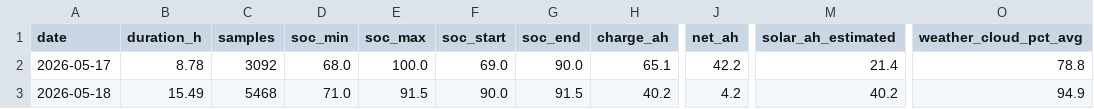
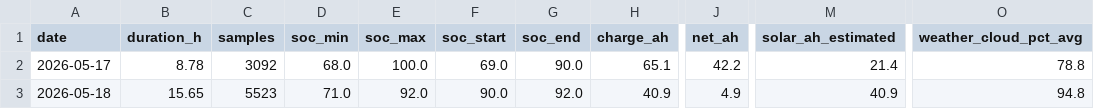
Before and after one commit to kaanow/volthium_reader, a CSV file: data/daily_summary.csv, drawn as a sheet; only a part is shown, gaps mark what is left out; the diff names each change by its address in the sheet, - before the commit and + after, or states it on an @@ line.

```diff
--- a/data/daily_summary.csv
+++ b/data/daily_summary.csv
-B3 (duration_h): 15.49
+B3 (duration_h): 15.65
-C3 (samples): 5468
+C3 (samples): 5523
-E3 (soc_max): 91.5
+E3 (soc_max): 92.0
-G3 (soc_end): 91.5
+G3 (soc_end): 92.0
-H3 (charge_ah): 40.2
+H3 (charge_ah): 40.9
-J3 (net_ah): 4.2
+J3 (net_ah): 4.9
-M3 (solar_ah_estimated): 40.2
+M3 (solar_ah_estimated): 40.9
-O3 (weather_cloud_pct_avg): 94.9
+O3 (weather_cloud_pct_avg): 94.8
```
Also changed, not shown: data/weather.csv, 6 other files.
